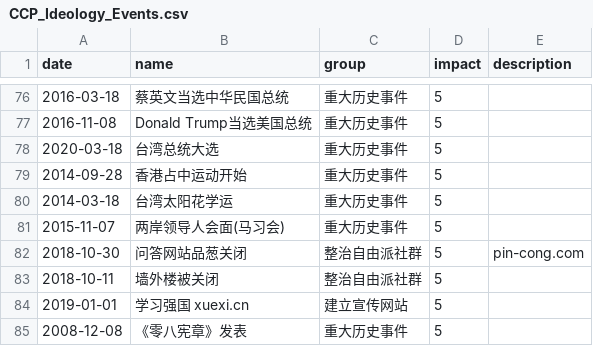
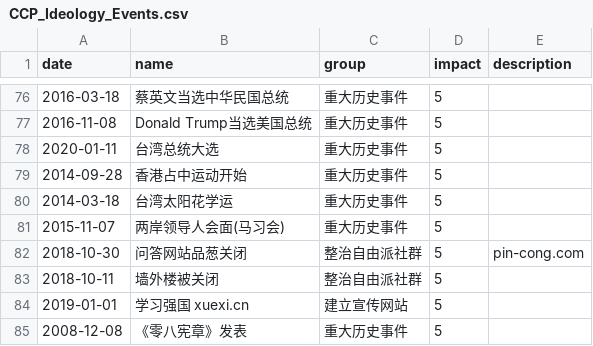
Before and after one commit to chinatimeline/data, a CSV file: ideology/CCP_Ideology_Events.csv, drawn as a sheet; only a part is shown, gaps mark what is left out.

Commit message:
index

```diff
--- a/ideology/CCP_Ideology_Events.csv
+++ b/ideology/CCP_Ideology_Events.csv
@@ -77,3 +77,3 @@ date,name,group,impact,description
 2016-11-08,Donald Trump当选美国总统,重大历史事件,5,
-2020-03-18,台湾总统大选,重大历史事件,5,
+2020-01-11,台湾总统大选,重大历史事件,5,
 2014-09-28,香港占中运动开始,重大历史事件,5,
```
